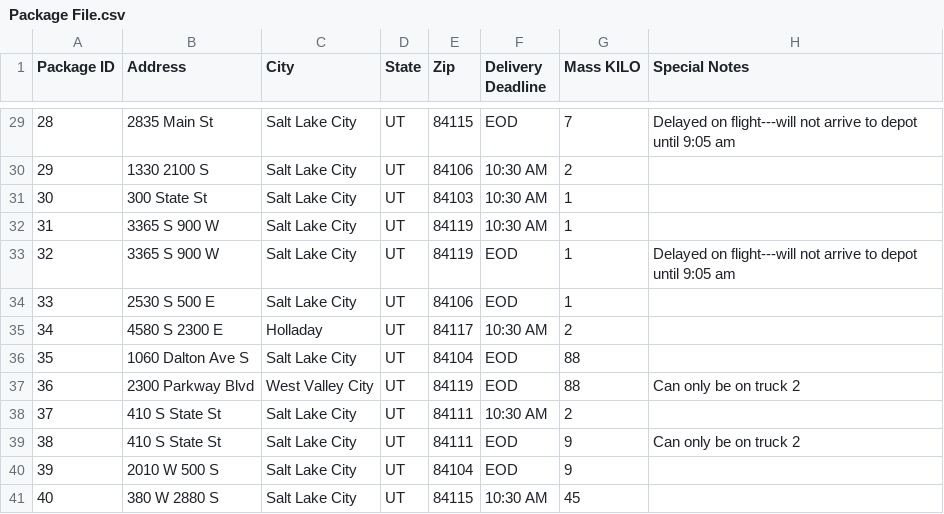
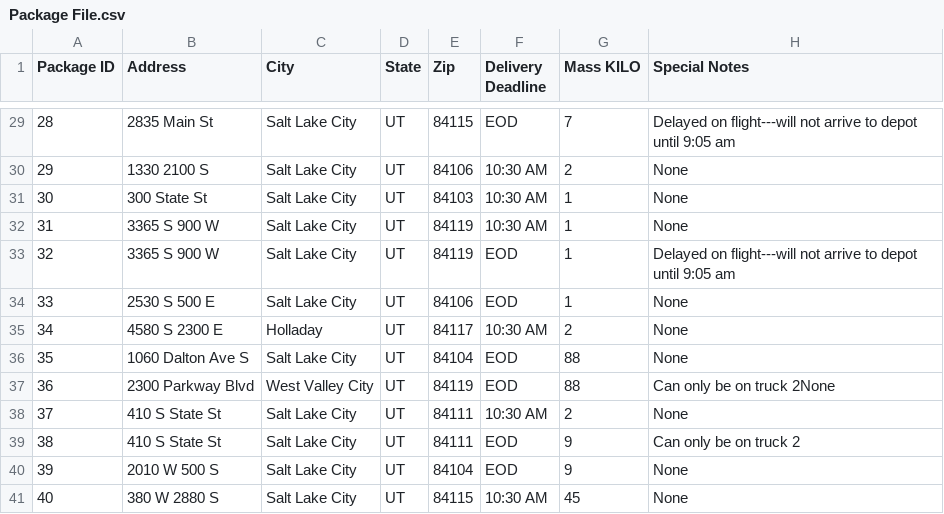
Before and after one commit to kcmodev/Package_Routing_Program, a CSV file: data/Package File.csv, drawn as a sheet; only a part is shown, gaps mark what is left out; the diff covers the shown part only.

```diff
--- a/data/Package File.csv
+++ b/data/Package File.csv
@@ -30,3 +30,3 @@ Package ID,Address,City,State,Zip,Delivery Deadline,Mass KILO,Special Notes,
-29,1330 2100 S,Salt Lake City,UT,84106,10:30 AM,2,
-30,300 State St,Salt Lake City,UT,84103,10:30 AM,1,
-31,3365 S 900 W,Salt Lake City,UT,84119,10:30 AM,1,
+29,1330 2100 S,Salt Lake City,UT,84106,10:30 AM,2,None
+30,300 State St,Salt Lake City,UT,84103,10:30 AM,1,None
+31,3365 S 900 W,Salt Lake City,UT,84119,10:30 AM,1,None
@@ -34,5 +34,5 @@ Package ID,Address,City,State,Zip,Delivery Deadline,Mass KILO,Special Notes,
-33,2530 S 500 E,Salt Lake City,UT,84106,EOD,1,
-34,4580 S 2300 E,Holladay,UT,84117,10:30 AM,2,
-35,1060 Dalton Ave S,Salt Lake City,UT,84104,EOD,88,
-36,2300 Parkway Blvd,West Valley City,UT,84119,EOD,88,Can only be on truck 2,
-37,410 S State St,Salt Lake City,UT,84111,10:30 AM,2,
+33,2530 S 500 E,Salt Lake City,UT,84106,EOD,1,None
+34,4580 S 2300 E,Holladay,UT,84117,10:30 AM,2,None
+35,1060 Dalton Ave S,Salt Lake City,UT,84104,EOD,88,None
+36,2300 Parkway Blvd,West Valley City,UT,84119,EOD,88,Can only be on truck 2None
+37,410 S State St,Salt Lake City,UT,84111,10:30 AM,2,None
@@ -40,2 +40,2 @@ Package ID,Address,City,State,Zip,Delivery Deadline,Mass KILO,Special Notes,
-39,2010 W 500 S,Salt Lake City,UT,84104,EOD,9,
-40,380 W 2880 S,Salt Lake City,UT,84115,10:30 AM,45, ,
+39,2010 W 500 S,Salt Lake City,UT,84104,EOD,9,None
+40,380 W 2880 S,Salt Lake City,UT,84115,10:30 AM,45,None
```
Also changed, not shown: 19 edited cells elsewhere in this file, data/Distance Table.csv, 1 other file.
